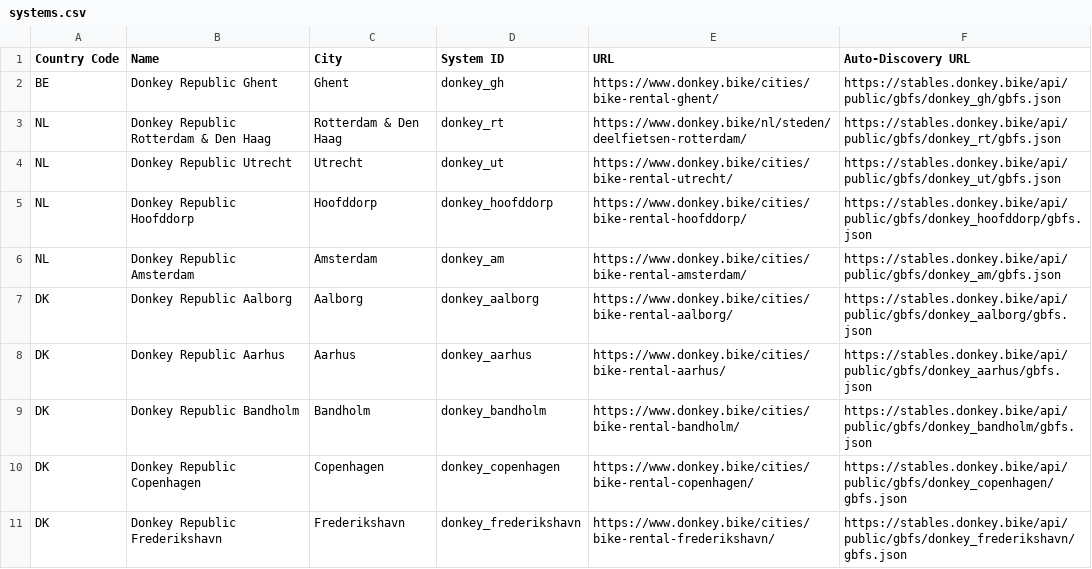
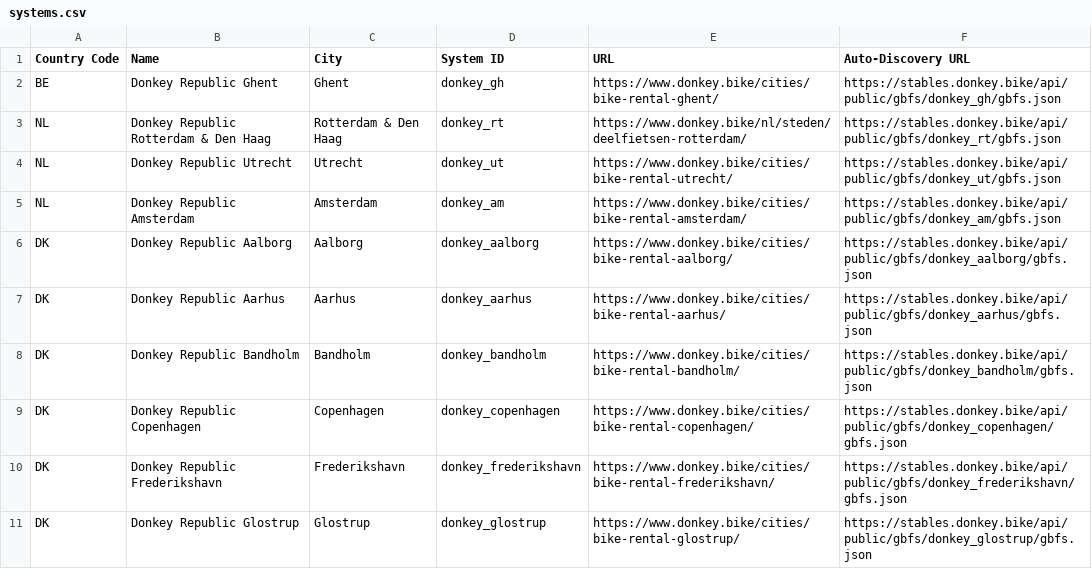
Before and after one commit to DonkeyRepublic/donkey_gbfs, a CSV file: systems.csv, drawn as a sheet; only a part is shown; the shorter side is filled out with more unchanged rows.

Commit message:
Update systems.csv
Removing Hoofddorp again.

```diff
--- a/systems.csv
+++ b/systems.csv
@@ -4,3 +4,2 @@ NL,Donkey Republic Rotterdam & Den Haag,Rotterdam & Den Haag,donkey_rt,https://w
 NL,Donkey Republic Utrecht,Utrecht,donkey_ut,https://www.donkey.bike/cities/bike-rental-utrecht/,https://stables.donkey.bike/api/public/gbfs/donkey_ut/gbfs.json
-NL,Donkey Republic Hoofddorp,Hoofddorp,donkey_hoofddorp,https://www.donkey.bike/cities/bike-rental-hoofddorp/,https://stables.donkey.bike/api/public/gbfs/donkey_hoofddorp/gbfs.json
 NL,Donkey Republic Amsterdam,Amsterdam,donkey_am,https://www.donkey.bike/cities/bike-rental-amsterdam/,https://stables.donkey.bike/api/public/gbfs/donkey_am/gbfs.json
```
